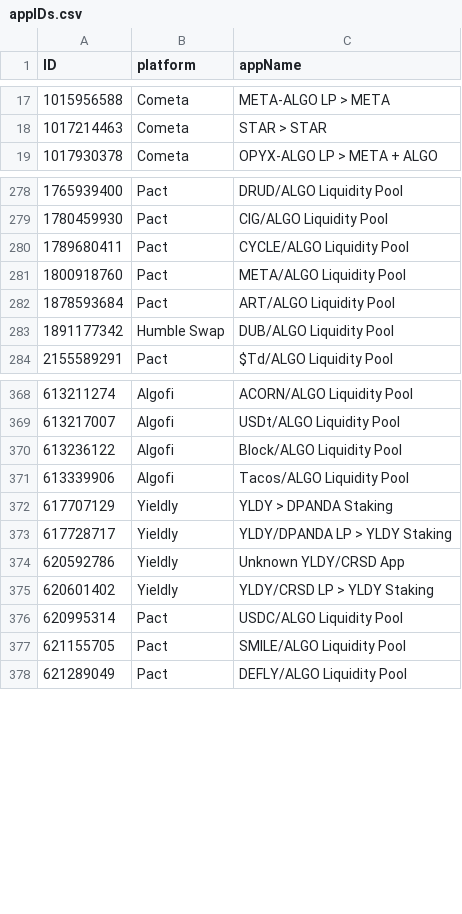
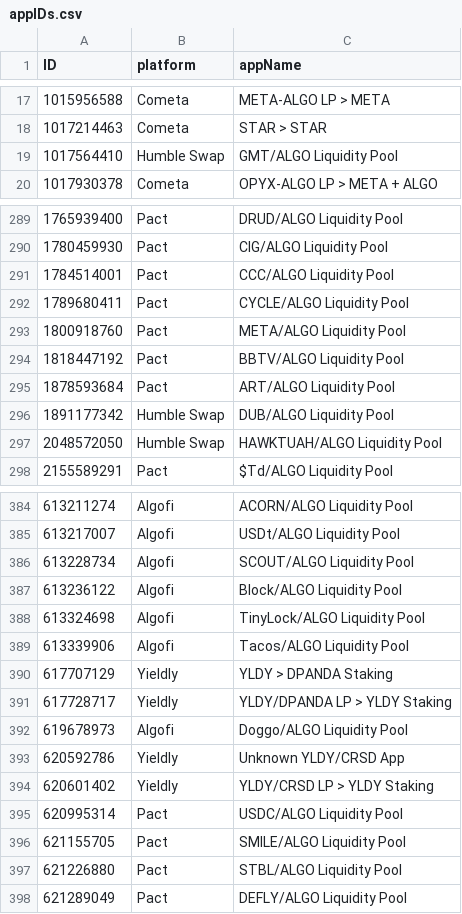
Before and after one commit to HashingSlash/Detechdefi, a CSV file: resources/appIDs.csv, drawn as a sheet; only a part is shown, gaps mark what is left out; the diff covers the shown part only.

Commit message:
v0.24.08.09
increased algofi success rate
rand fee wallet
orange web gui deposit and receive lp tokens

```diff
--- a/resources/appIDs.csv
+++ b/resources/appIDs.csv
@@ -18,2 +18,3 @@ ID,platform,appName
 1017214463,Cometa,STAR > STAR
+1017564410,Humble Swap,GMT/ALGO Liquidity Pool
 1017930378,Cometa,OPYX-ALGO LP > META + ALGO
@@ -279,6 +290,9 @@ ID,platform,appName
 1780459930,Pact,CIG/ALGO Liquidity Pool
+1784514001,Pact,CCC/ALGO Liquidity Pool
 1789680411,Pact,CYCLE/ALGO Liquidity Pool
 1800918760,Pact,META/ALGO Liquidity Pool
+1818447192,Pact,BBTV/ALGO Liquidity Pool
 1878593684,Pact,ART/ALGO Liquidity Pool
 1891177342,Humble Swap,DUB/ALGO Liquidity Pool
+2048572050,Humble Swap,HAWKTUAH/ALGO Liquidity Pool
 2155589291,Pact,$Td/ALGO Liquidity Pool
@@ -369,3 +385,5 @@ ID,platform,appName
 613217007,Algofi,USDt/ALGO Liquidity Pool
+613228734,Algofi,SCOUT/ALGO Liquidity Pool
 613236122,Algofi,Block/ALGO Liquidity Pool
+613324698,Algofi,TinyLock/ALGO Liquidity Pool
 613339906,Algofi,Tacos/ALGO Liquidity Pool
@@ -373,2 +391,3 @@ ID,platform,appName
 617728717,Yieldly,YLDY/DPANDA LP > YLDY Staking
+619678973,Algofi,Doggo/ALGO Liquidity Pool
 620592786,Yieldly,Unknown YLDY/CRSD App
@@ -377,2 +396,3 @@ ID,platform,appName
 621155705,Pact,SMILE/ALGO Liquidity Pool
+621226880,Pact,STBL/ALGO Liquidity Pool
 621289049,Pact,DEFLY/ALGO Liquidity Pool
```
Also changed, not shown: 22 added rows elsewhere in this file, resources/backup/addressBook.csv, 7 other files.
